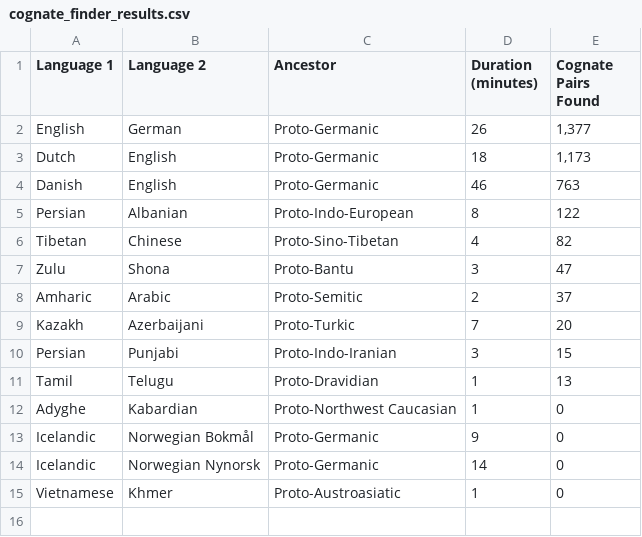
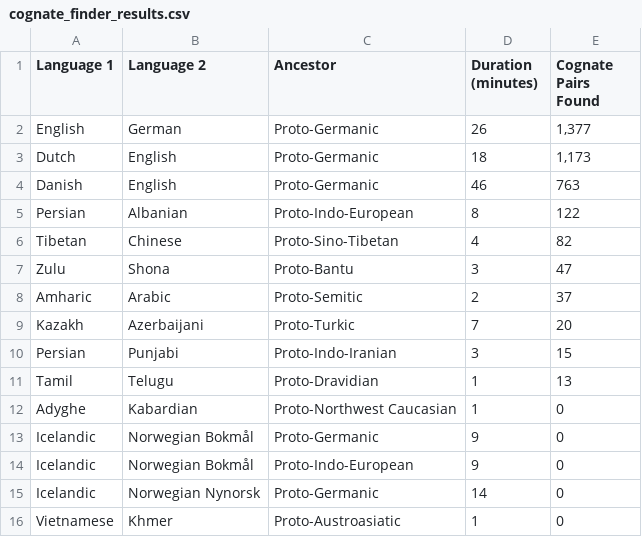
Before and after one commit to crowtherln/cognates, a CSV file: cognate_finder_results.csv, drawn as a sheet.

Commit message:
Update cognate_finder_results.csv

```diff
--- a/cognate_finder_results.csv
+++ b/cognate_finder_results.csv
@@ -13,2 +13,3 @@ Adyghe,Kabardian,Proto-Northwest Caucasian,1,0
 Icelandic,Norwegian Bokmål,Proto-Germanic,9,0
+Icelandic,Norwegian Bokmål,Proto-Indo-European,9,0
 Icelandic,Norwegian Nynorsk,Proto-Germanic,14,0
```
